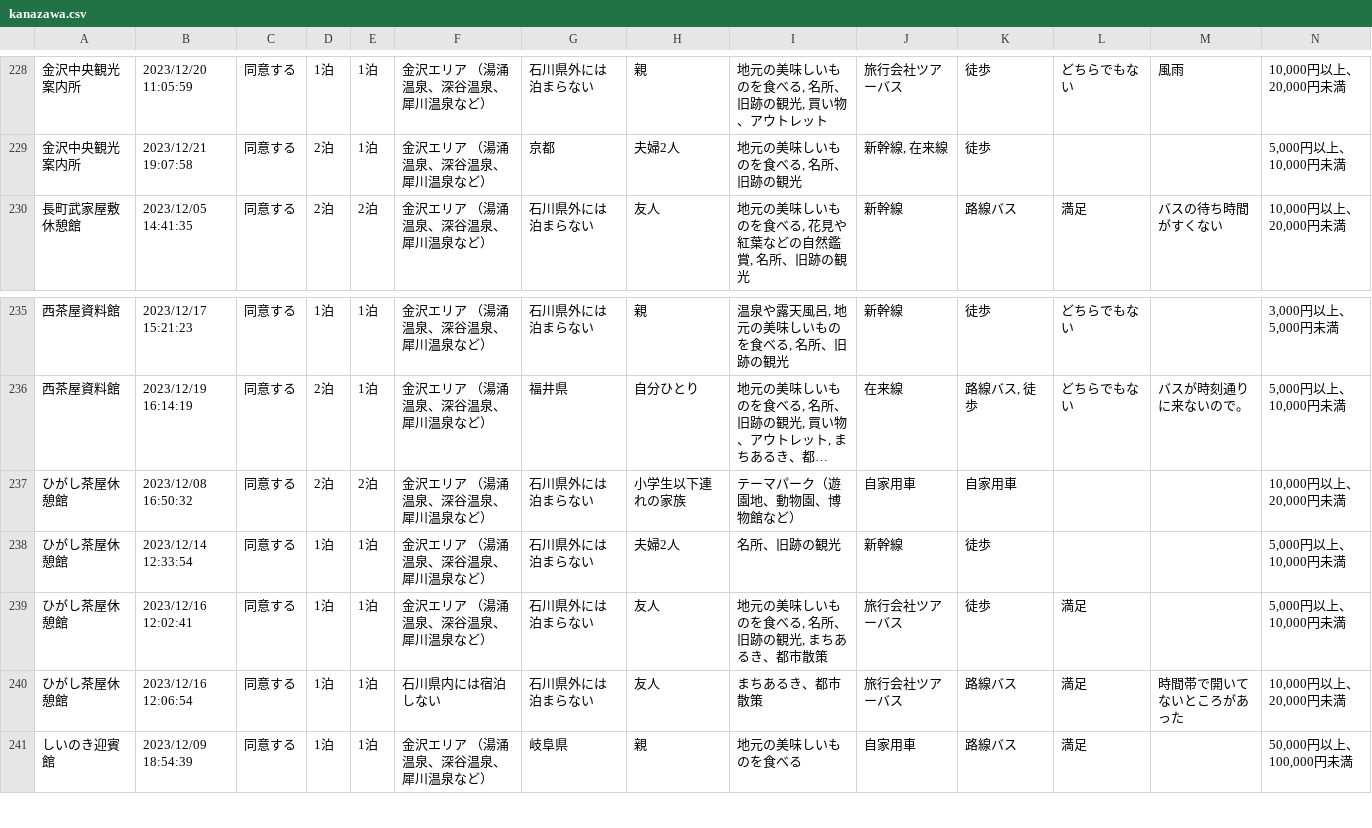
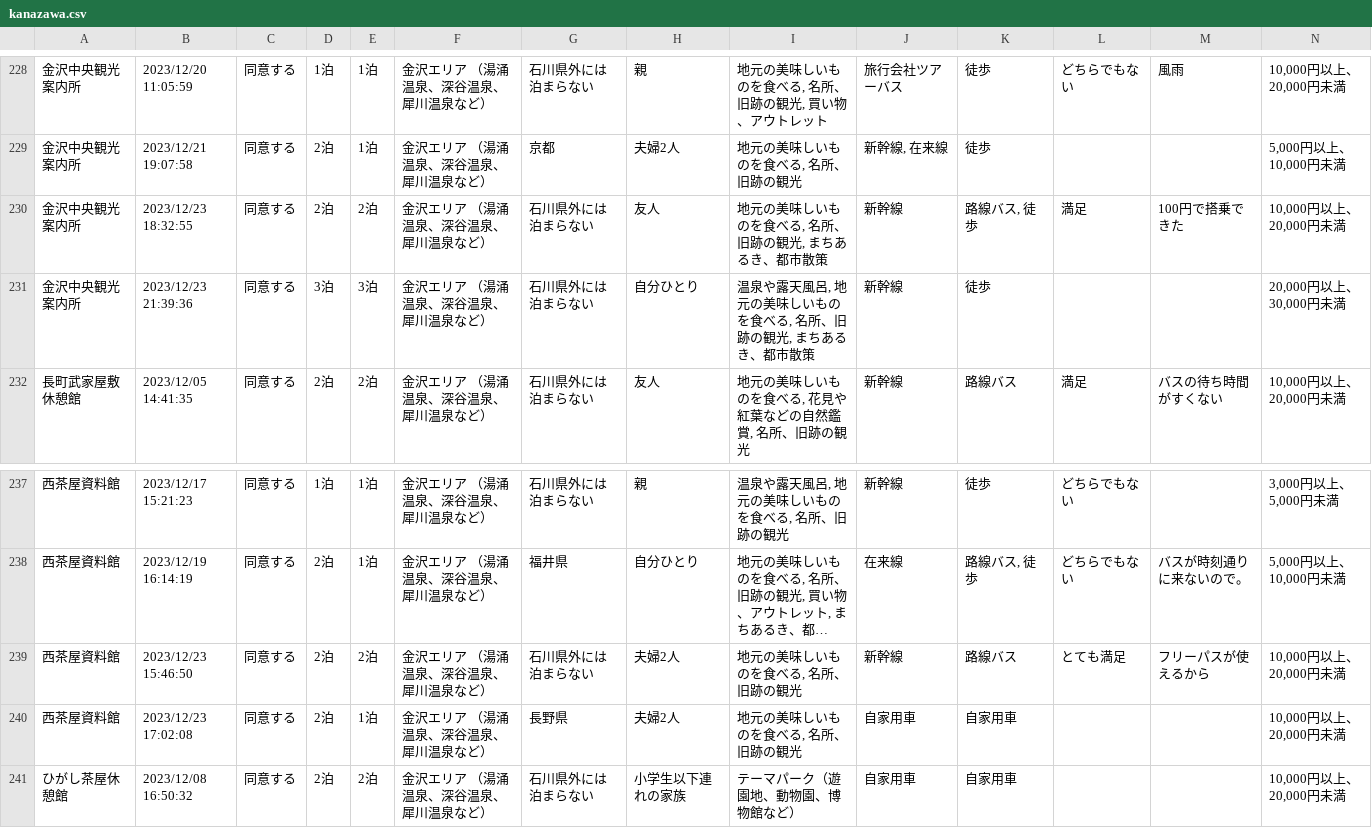
Before and after one commit to code4fukui/ishikawa-kanko-survey, a CSV file: kanazawa.csv, drawn as a sheet; only a part is shown, gaps mark what is left out; the shorter side is filled out with more unchanged rows; long unchanged cells end in …; rows hold the shown columns only; the diff names each change by its address in the sheet, - before the commit and + after, or states it on an @@ line.

```diff
--- a/kanazawa.csv
+++ b/kanazawa.csv
+row 230: 金沢中央観光案内所 | 2023/12/23 18:32:55 | 同意する | 2泊 | 2泊 | 金沢エリア （湯涌温泉、深谷温泉、犀川温泉など） | 石川県外には泊まらない | 友人 | 地元の美味しいものを食べる, 名所、旧跡の観光, まちあるき、都市散策 | 新幹線 | 路線バス, 徒歩 | 満足 | 100円で搭乗できた | 10,000円以上、20,000円未満
+row 231: 金沢中央観光案内所 | 2023/12/23 21:39:36 | 同意する | 3泊 | 3泊 | 金沢エリア （湯涌温泉、深谷温泉、犀川温泉など） | 石川県外には泊まらない | 自分ひとり | 温泉や露天風呂, 地元の美味しいものを食べる, 名所、旧跡の観光, まちあるき、都市散策 | 新幹線 | 徒歩 |  |  | 20,000円以上、30,000円未満
+row 239: 西茶屋資料館 | 2023/12/23 15:46:50 | 同意する | 2泊 | 2泊 | 金沢エリア （湯涌温泉、深谷温泉、犀川温泉など） | 石川県外には泊まらない | 夫婦2人 | 地元の美味しいものを食べる, 名所、旧跡の観光 | 新幹線 | 路線バス | とても満足 | フリーパスが使えるから | 10,000円以上、20,000円未満
+row 240: 西茶屋資料館 | 2023/12/23 17:02:08 | 同意する | 2泊 | 1泊 | 金沢エリア （湯涌温泉、深谷温泉、犀川温泉など） | 長野県 | 夫婦2人 | 地元の美味しいものを食べる, 名所、旧跡の観光 | 自家用車 | 自家用車 |  |  | 10,000円以上、20,000円未満
```
Also changed, not shown: kaga.csv, noto.csv, 1 other file.
